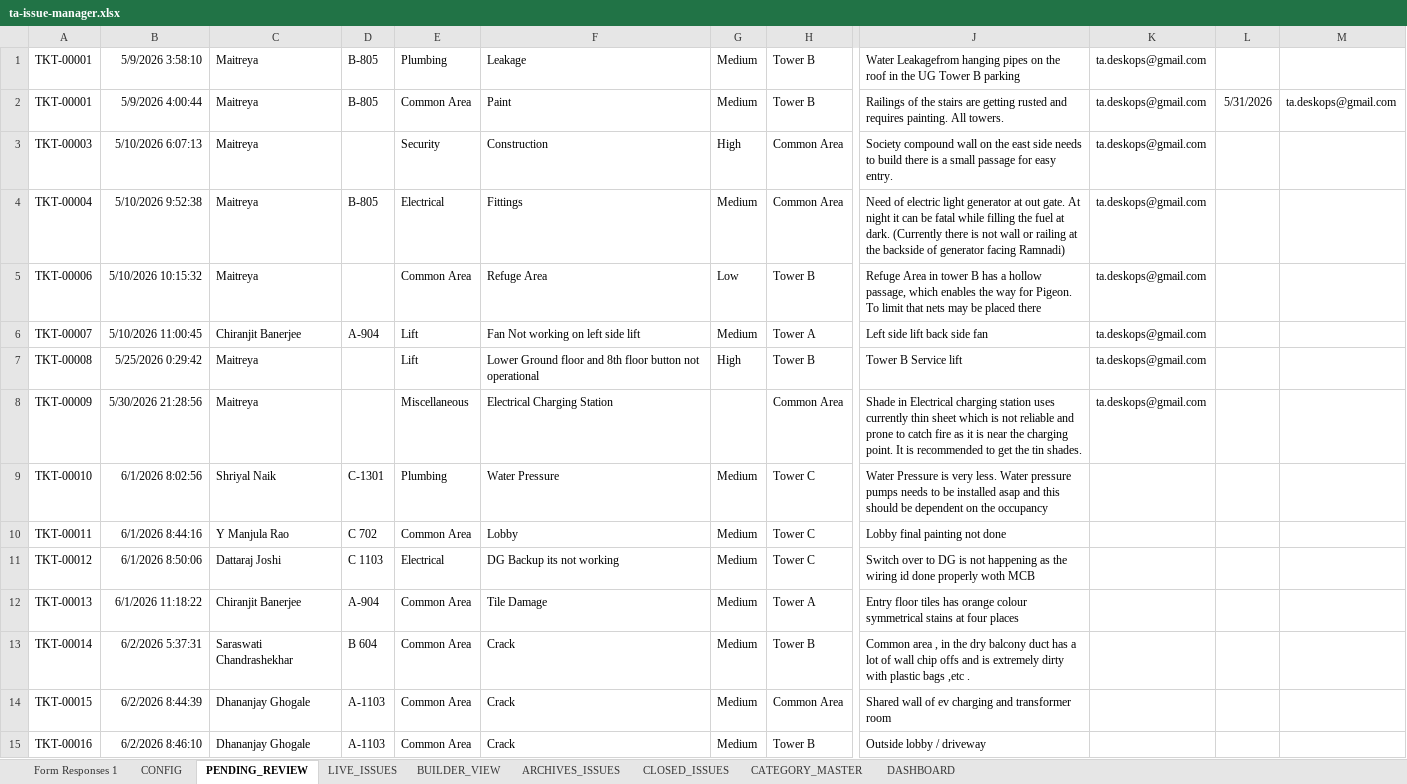
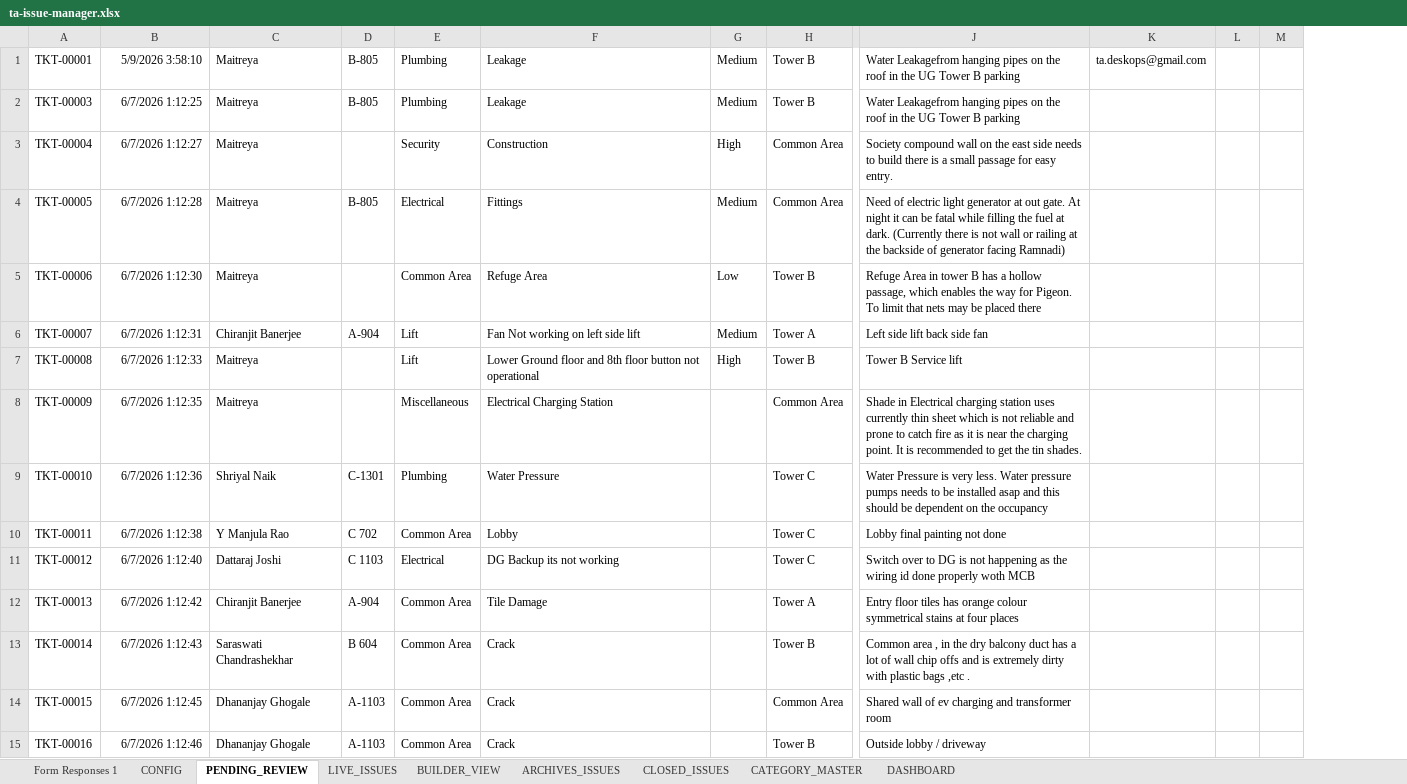
Before and after one commit to tadeskops/ta-issue-manager, an Excel workbook: backups/ta-issue-manager.xlsx, sheet PENDING_REVIEW, drawn as a sheet; only a part is shown, gaps mark what is left out; values as stored, in another font and other column widths than the file's, no borders; charts and pictures not drawn; removed rows and columns are numbered as before the commit, all else as after; rows hold the shown columns only; the diff covers the shown part only; the diff names each change by its address in the sheet, - before the commit and + after, or states it on an @@ line.

Commit message:
backup: v9 2026-06-07 13:43 IST

```diff
--- a/backups/ta-issue-manager.xlsx (sheet PENDING_REVIEW)
+++ b/backups/ta-issue-manager.xlsx (sheet PENDING_REVIEW)
-column K, row 1: ta.deskops@gmail.com; rows 3-8: all ta.deskops@gmail.com
-column L, empty
+column L, empty
+column M, empty
-K1: (empty)
+K1: ta.deskops@gmail.com
-row 2: TKT-00001 | 5/9/2026 4:00:44 | Maitreya | B-805 | Common Area | Paint | Medium | Tower B | Railings of the stairs are getting rusted and requires painting. All towers. | ta.deskops@gmail.com | 5/31/2026 | ta.deskops@gmail.com
-B2: 5/10/2026 6:07:13
+B2: 6/7/2026 1:12:25
-D2: (empty)
+D2: B-805
-E2: Security
+E2: Plumbing
-F2: Construction
+F2: Leakage
-G2: High
+G2: Medium
-H2: Common Area
+H2: Tower B
-J2: Society compound wall on the east side needs to build there is a small passage for easy entry.
+J2: Water Leakagefrom hanging pipes on the roof in the UG Tower B parking
-B3: 5/10/2026 9:52:38
+B3: 6/7/2026 1:12:27
-D3: B-805
+D3: (empty)
-E3: Electrical
+E3: Security
-F3: Fittings
+F3: Construction
-G3: Medium
+G3: High
-J3: Need of electric light generator at out gate. At night it can be fatal while filling the fuel at dark. (Currently there is not wall or railing at the backside of generator facing Ramnadi)
+J3: Society compound wall on the east side needs to build there is a small passage for easy entry.
+row 4: TKT-00005 | 6/7/2026 1:12:28 | Maitreya | B-805 | Electrical | Fittings | Medium | Common Area | Need of electric light generator at out gate. At night it can be fatal while filling the fuel at dark. (Currently there is not wall or railing at the backside of generator facing Ramnadi)
-B5: 5/10/2026 10:15:32
+B5: 6/7/2026 1:12:30
-B6: 5/10/2026 11:00:45
+B6: 6/7/2026 1:12:31
-B7: 5/25/2026 0:29:42
+B7: 6/7/2026 1:12:33
-B8: 5/30/2026 21:28:56
+B8: 6/7/2026 1:12:35
-B9: 6/1/2026 8:02:56
+B9: 6/7/2026 1:12:36
-G9:G15: Medium
+G9:G15: (empty)
-B10: 6/1/2026 8:44:16
+B10: 6/7/2026 1:12:38
-B11: 6/1/2026 8:50:06
+B11: 6/7/2026 1:12:40
-B12: 6/1/2026 11:18:22
+B12: 6/7/2026 1:12:42
-B13: 6/2/2026 5:37:31
+B13: 6/7/2026 1:12:43
-B14: 6/2/2026 8:44:39
+B14: 6/7/2026 1:12:45
-B15: 6/2/2026 8:46:10
+B15: 6/7/2026 1:12:46
```
Also changed, not shown: 1 removed row and 28 edited cells elsewhere in this sheet.
